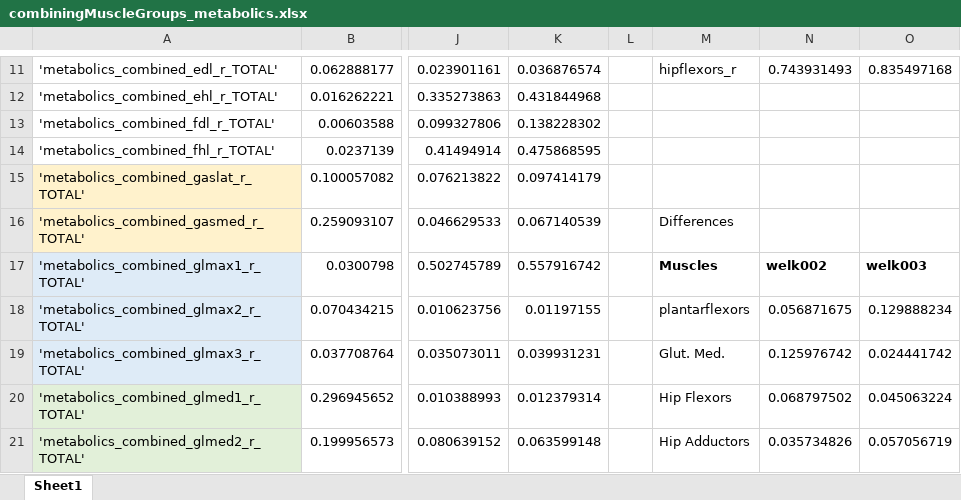
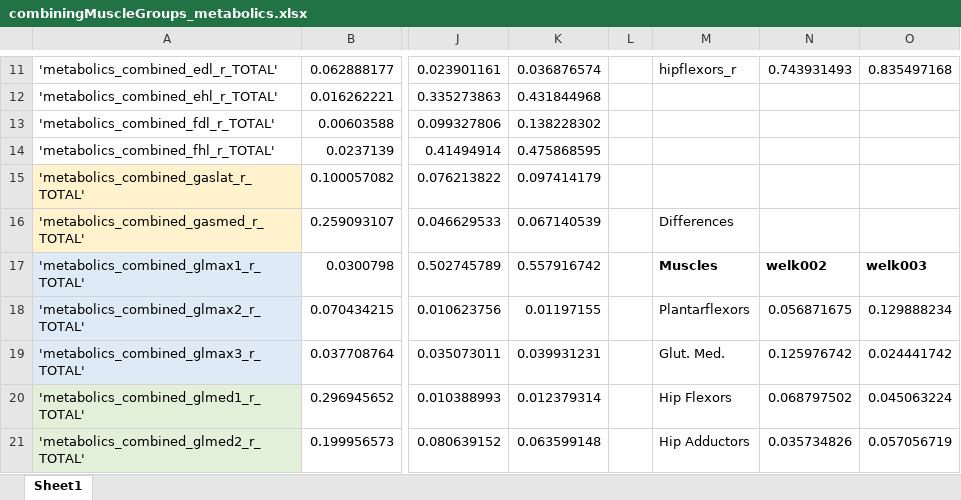
Before and after one commit to stingjp/muscleEnergyModel, an Excel workbook: combiningMuscleGroups_metabolics.xlsx, sheet Sheet1, drawn as a sheet; only a part is shown, gaps mark what is left out; values as stored, in another font and other column widths than the file's, no borders; charts and pictures not drawn; the diff covers the shown part only; the diff names each change by its address in the sheet, - before the commit and + after, or states it on an @@ line.

Commit message:
two bar graphs of the musle savings.

```diff
--- a/combiningMuscleGroups_metabolics.xlsx (sheet Sheet1)
+++ b/combiningMuscleGroups_metabolics.xlsx (sheet Sheet1)
-M18: plantarflexors
+M18: Plantarflexors
```
Also changed, not shown: 24 added rows and 25 edited cells elsewhere in this sheet, charts or pictures.
